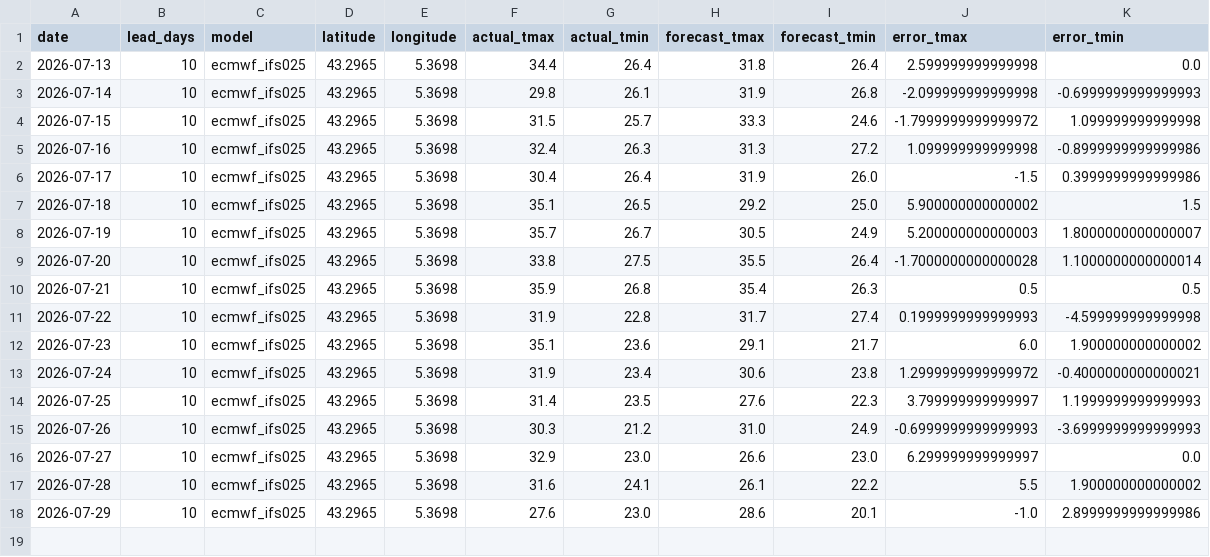
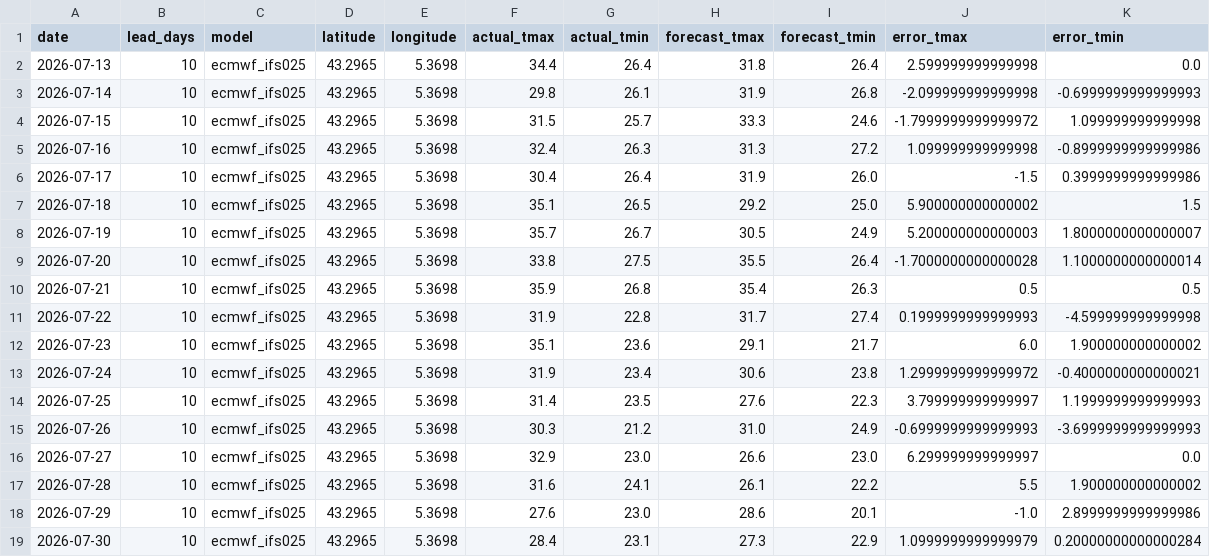
Before and after one commit to oleksiimisiura/ForecastDrift, a CSV file: data/marseille/10day_archive.csv, drawn as a sheet; the diff names each change by its address in the sheet, - before the commit and + after, or states it on an @@ line.

```diff
--- a/data/marseille/10day_archive.csv
+++ b/data/marseille/10day_archive.csv
+row 19: 2026-07-30 | 10 | ecmwf_ifs025 | 43.2965 | 5.3698 | 28.4 | 23.1 | 27.3 | 22.9 | 1.0999999999999979 | 0.20000000000000284
```
Also changed, not shown: data/bordeaux/10day_archive.csv, data/nice/10day_archive.csv, 24 other files.
